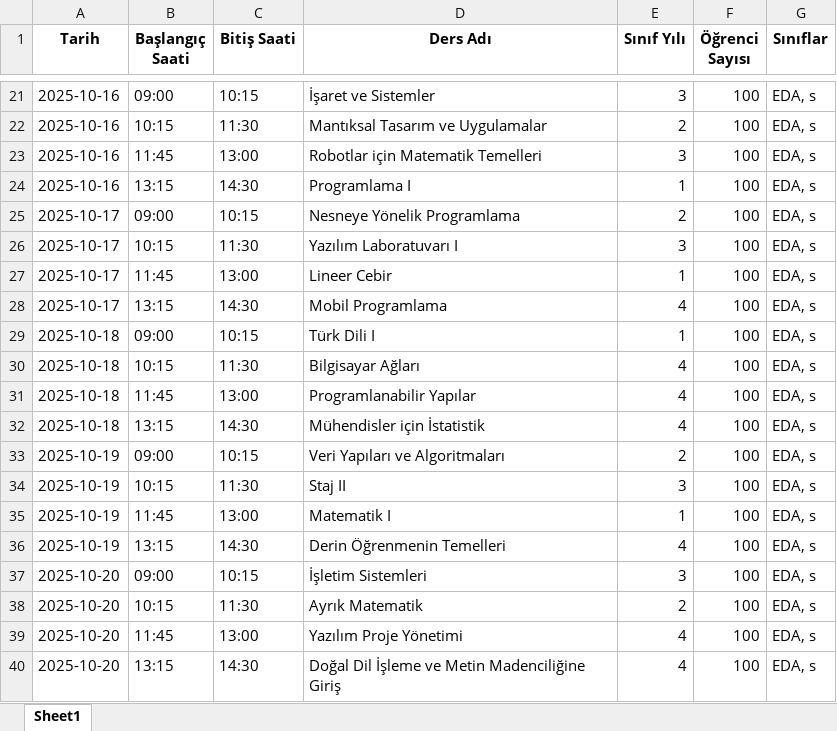
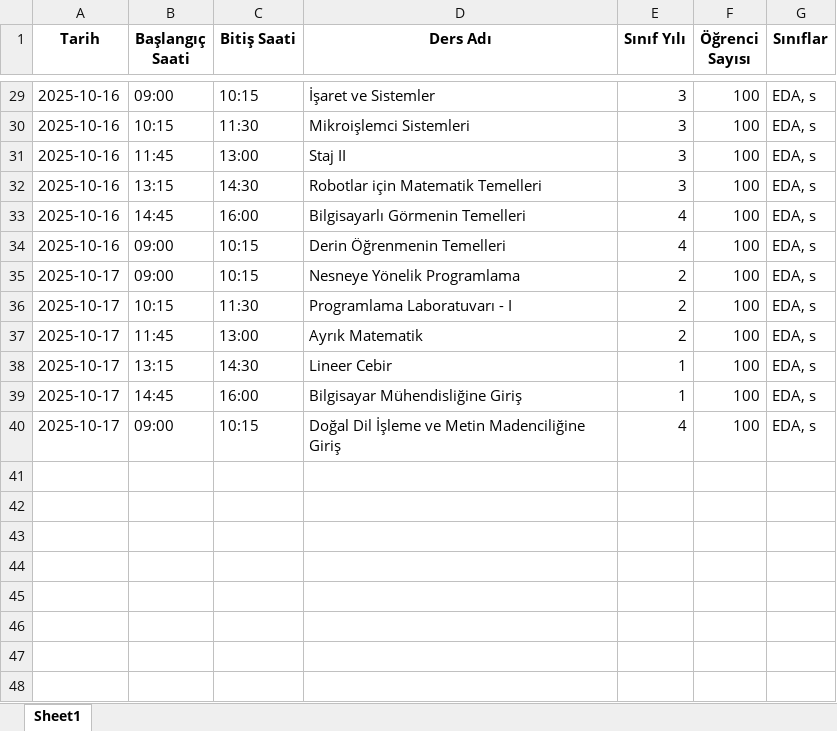
Before and after one commit to EnesDemir143/Yaz_lab_1, an Excel workbook: exam_schedule.xlsx, sheet Sheet1, drawn as a sheet; only a part is shown, gaps mark what is left out; values as stored, in another font and other column widths than the file's, no borders; removed rows and columns are numbered as before the commit, all else as after; the diff covers the shown part only; the diff names each change by its address in the sheet, - before the commit and + after, or states it on an @@ line.

Commit message:
exam program fix.Done

```diff
--- a/exam_schedule.xlsx (sheet Sheet1)
+++ b/exam_schedule.xlsx (sheet Sheet1)
-D30 (Ders Adı): Mantıksal Tasarım ve Uygulamalar
+D30 (Ders Adı): Mikroişlemci Sistemleri
-E30 (Sınıf Yılı): 2
+E30 (Sınıf Yılı): 3
-D31 (Ders Adı): Robotlar için Matematik Temelleri
+D31 (Ders Adı): Staj II
-D32 (Ders Adı): Programlama I
+D32 (Ders Adı): Robotlar için Matematik Temelleri
-E32 (Sınıf Yılı): 1
+E32 (Sınıf Yılı): 3
+row 33: 2025-10-16 | 14:45 | 16:00 | Bilgisayarlı Görmenin Temelleri | 4 | 100 | EDA, s
+row 34: 2025-10-16 | 09:00 | 10:15 | Derin Öğrenmenin Temelleri | 4 | 100 | EDA, s
-D36 (Ders Adı): Yazılım Laboratuvarı I
+D36 (Ders Adı): Programlama Laboratuvarı - I
-E36 (Sınıf Yılı): 3
+E36 (Sınıf Yılı): 2
-D37 (Ders Adı): Lineer Cebir
+D37 (Ders Adı): Ayrık Matematik
-E37 (Sınıf Yılı): 1
+E37 (Sınıf Yılı): 2
-D38 (Ders Adı): Mobil Programlama
+D38 (Ders Adı): Lineer Cebir
-E38 (Sınıf Yılı): 4
+E38 (Sınıf Yılı): 1
-row 29: 2025-10-18 | 09:00 | 10:15 | Türk Dili I | 1 | 100 | EDA, s
-row 30: 2025-10-18 | 10:15 | 11:30 | Bilgisayar Ağları | 4 | 100 | EDA, s
-row 31: 2025-10-18 | 11:45 | 13:00 | Programlanabilir Yapılar | 4 | 100 | EDA, s
-row 32: 2025-10-18 | 13:15 | 14:30 | Mühendisler için İstatistik | 4 | 100 | EDA, s
-row 33: 2025-10-19 | 09:00 | 10:15 | Veri Yapıları ve Algoritmaları | 2 | 100 | EDA, s
-row 34: 2025-10-19 | 10:15 | 11:30 | Staj II | 3 | 100 | EDA, s
-A39 (Tarih): 2025-10-19
+A39 (Tarih): 2025-10-17
-B39 (Başlangıç Saati): 11:45
+B39 (Başlangıç Saati): 14:45
-C39 (Bitiş Saati): 13:00
+C39 (Bitiş Saati): 16:00
-D39 (Ders Adı): Matematik I
+D39 (Ders Adı): Bilgisayar Mühendisliğine Giriş
-row 36: 2025-10-19 | 13:15 | 14:30 | Derin Öğrenmenin Temelleri | 4 | 100 | EDA, s
-row 37: 2025-10-20 | 09:00 | 10:15 | İşletim Sistemleri | 3 | 100 | EDA, s
-row 38: 2025-10-20 | 10:15 | 11:30 | Ayrık Matematik | 2 | 100 | EDA, s
-row 39: 2025-10-20 | 11:45 | 13:00 | Yazılım Proje Yönetimi | 4 | 100 | EDA, s
-A40 (Tarih): 2025-10-20
+A40 (Tarih): 2025-10-17
-B40 (Başlangıç Saati): 13:15
+B40 (Başlangıç Saati): 09:00
-C40 (Bitiş Saati): 14:30
+C40 (Bitiş Saati): 10:15
```
Also changed, not shown: 8 added rows and 22 edited cells elsewhere in this sheet, 1 other file.
